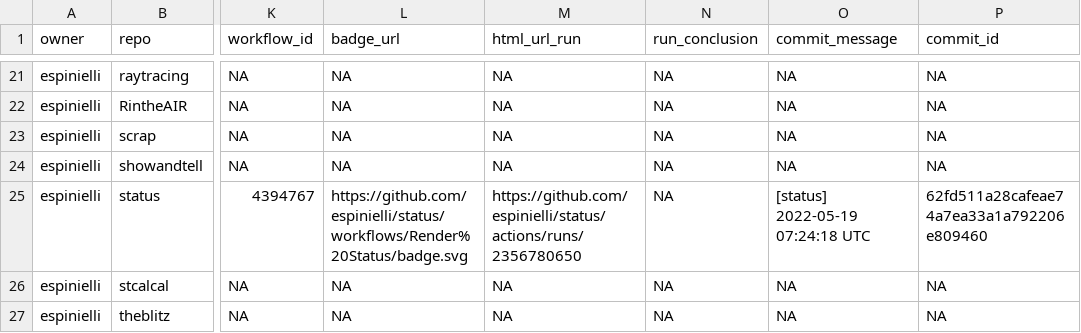
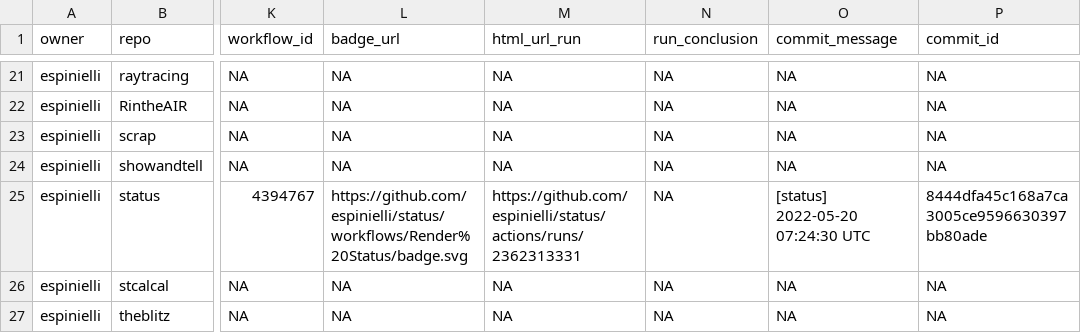
Before and after one commit to espinielli/status, a CSV file: repos.csv, drawn as a sheet; only a part is shown, gaps mark what is left out; the diff names each change by its address in the sheet, - before the commit and + after, or states it on an @@ line.

```diff
--- a/repos.csv
+++ b/repos.csv
-M25 (html_url_run): https://github.com/espinielli/status/actions/runs/2356780650
+M25 (html_url_run): https://github.com/espinielli/status/actions/runs/2362313331
-O25 (commit_message): [status] 2022-05-19 07:24:18 UTC
+O25 (commit_message): [status] 2022-05-20 07:24:30 UTC
-P25 (commit_id): 62fd511a28cafeae74a7ea33a1a792206e809460
+P25 (commit_id): 8444dfa45c168a7ca3005ce9596630397bb80ade
```
Also changed, not shown: 1 other file.
